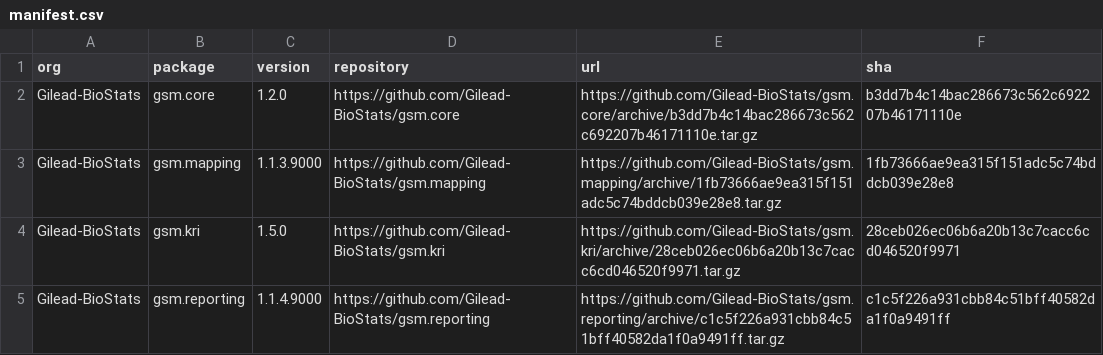
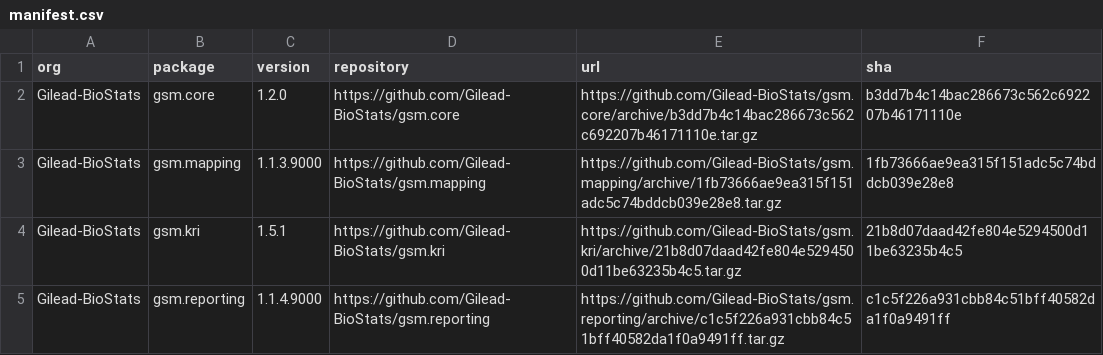
Before and after one commit to Gilead-BioStats/workr, a CSV file: manifest.csv, drawn as a sheet.

```diff
--- a/manifest.csv
+++ b/manifest.csv
@@ -3,3 +3,3 @@
 "Gilead-BioStats","gsm.mapping","1.1.3.9000","https://github.com/Gilead-BioStats/gsm.mapping","https://github.com/Gilead-BioStats/gsm.mapping/archive/1fb73666ae9ea315f151adc5c74bddcb039e28e8.tar.gz","1fb73666ae9ea315f151adc5c74bddcb039e28e8"
-"Gilead-BioStats","gsm.kri","1.5.0","https://github.com/Gilead-BioStats/gsm.kri","https://github.com/Gilead-BioStats/gsm.kri/archive/28ceb026ec06b6a20b13c7cacc6cd046520f9971.tar.gz","28ceb026ec06b6a20b13c7cacc6cd046520f9971"
+"Gilead-BioStats","gsm.kri","1.5.1","https://github.com/Gilead-BioStats/gsm.kri","https://github.com/Gilead-BioStats/gsm.kri/archive/21b8d07daad42fe804e5294500d11be63235b4c5.tar.gz","21b8d07daad42fe804e5294500d11be63235b4c5"
 "Gilead-BioStats","gsm.reporting","1.1.4.9000","https://github.com/Gilead-BioStats/gsm.reporting","https://github.com/Gilead-BioStats/gsm.reporting/archive/c1c5f226a931cbb84c51bff40582da1f0a9491ff.tar.gz","c1c5f226a931cbb84c51bff40582da1f0a9491ff"
```
Also changed, not shown: 1 other file.
